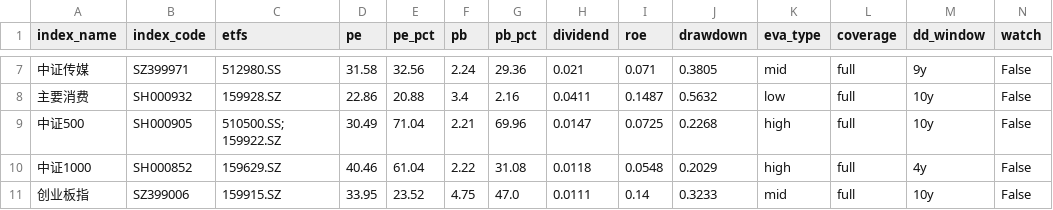
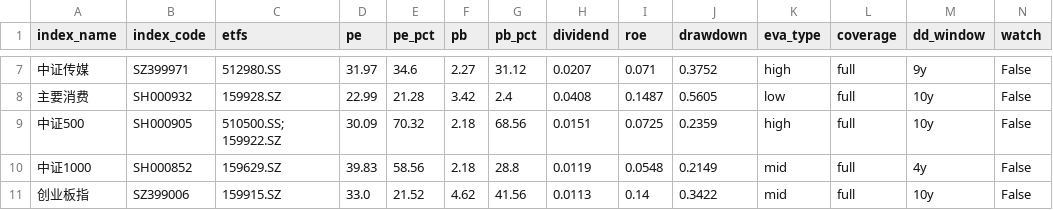
Before and after one commit to moyuanhua/etf-valuation, a CSV file: docs/assets.csv, drawn as a sheet; only a part is shown, gaps mark what is left out; the diff covers the shown part only.

```diff
--- a/docs/assets.csv
+++ b/docs/assets.csv
@@ -7,5 +7,5 @@ index_name,index_code,etfs,pe,pe_pct,pb,pb_pct,dividend,roe,drawdown,eva_type,co
-中证传媒,SZ399971,512980.SS,31.58,32.56,2.24,29.36,0.021,0.071,0.3805,mid,full,9y,False
-主要消费,SH000932,159928.SZ,22.86,20.88,3.4,2.16,0.0411,0.1487,0.5632,low,full,10y,False
-中证500,SH000905,510500.SS; 159922.SZ,30.49,71.04,2.21,69.96,0.0147,0.0725,0.2268,high,full,10y,False
-中证1000,SH000852,159629.SZ,40.46,61.04,2.22,31.08,0.0118,0.0548,0.2029,high,full,4y,False
-创业板指,SZ399006,159915.SZ,33.95,23.52,4.75,47.0,0.0111,0.14,0.3233,mid,full,10y,False
+中证传媒,SZ399971,512980.SS,31.97,34.6,2.27,31.12,0.0207,0.071,0.3752,high,full,9y,False
+主要消费,SH000932,159928.SZ,22.99,21.28,3.42,2.4,0.0408,0.1487,0.5605,low,full,10y,False
+中证500,SH000905,510500.SS; 159922.SZ,30.09,70.32,2.18,68.56,0.0151,0.0725,0.2359,high,full,10y,False
+中证1000,SH000852,159629.SZ,39.83,58.56,2.18,28.8,0.0119,0.0548,0.2149,mid,full,4y,False
+创业板指,SZ399006,159915.SZ,33.0,21.52,4.62,41.56,0.0113,0.14,0.3422,mid,full,10y,False
```
Also changed, not shown: 109 edited cells elsewhere in this file, data/history/valuation.csv, 2 other files.
